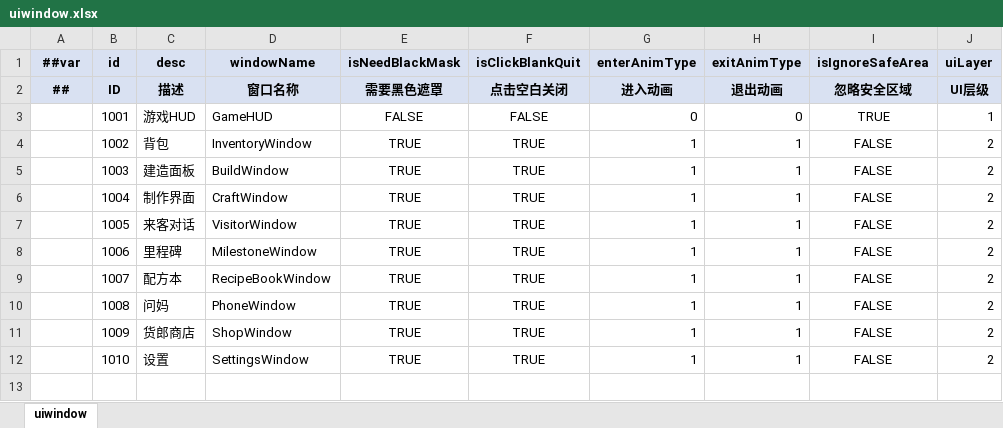
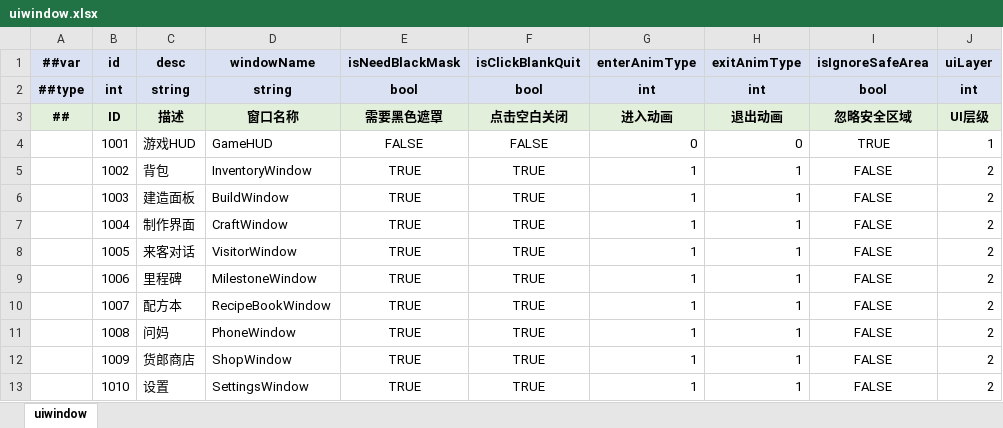
Before and after one commit to XjVoilin/OpenClawGame01, an Excel workbook: Tools/Luban/DataTables/Datas/CozyYard/uiwindow.xlsx, sheet uiwindow, drawn as a sheet; values as stored, in another font and other column widths than the file's, no borders; the diff names each change by its address in the sheet, - before the commit and + after, or states it on an @@ line.

```diff
--- a/Tools/Luban/DataTables/Datas/CozyYard/uiwindow.xlsx (sheet uiwindow)
+++ b/Tools/Luban/DataTables/Datas/CozyYard/uiwindow.xlsx (sheet uiwindow)
+row 2: ##type | int | string | string | bool | bool | int | int | bool | int
```
Also changed, not shown: Tools/Luban/DataTables/Datas/CozyYard/building.xlsx, Tools/Luban/DataTables/Datas/CozyYard/crop.xlsx, 15 other files.
